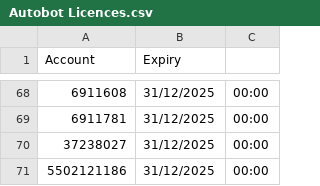
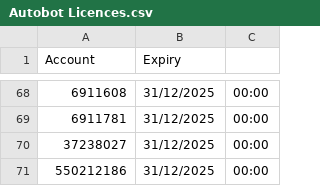
Before and after one commit to JackTheJam/licences, a CSV file: Autobot Licences.csv, drawn as a sheet; only a part is shown, gaps mark what is left out.

Commit message:
Update Autobot Licences.csv

```diff
--- a/Autobot Licences.csv
+++ b/Autobot Licences.csv
@@ -70,2 +70,2 @@ Account,Expiry
 37238027,31/12/2025,00:00
-5502121186,31/12/2025,00:00
+550212186,31/12/2025,00:00
```
